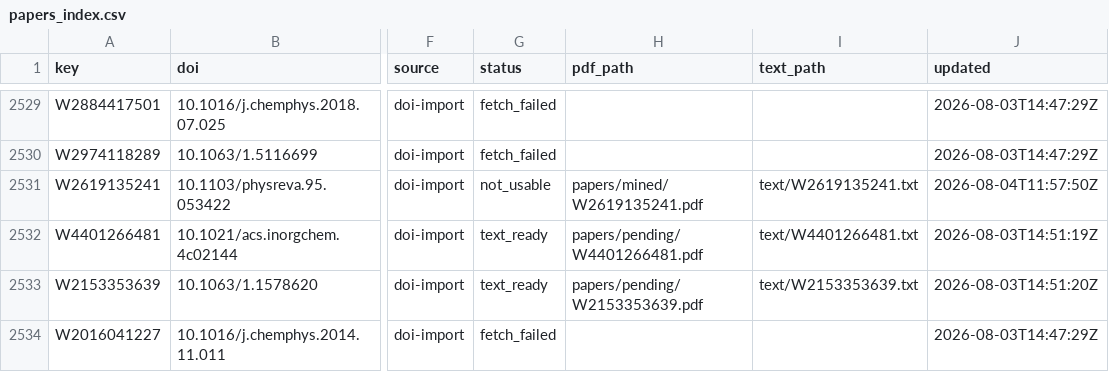
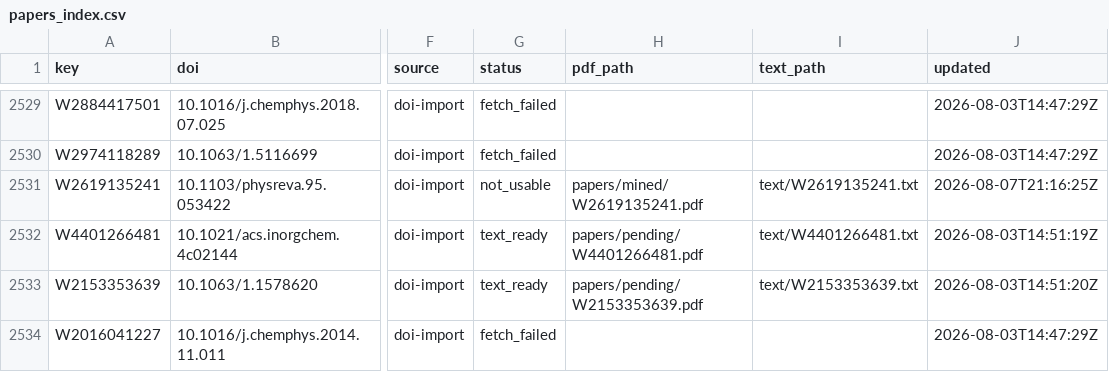
Before and after one commit to victorchanglee/aimdb, a CSV file: database/papers_index.csv, drawn as a sheet; only a part is shown, gaps mark what is left out; the diff covers the shown part only; the diff names each change by its address in the sheet, - before the commit and + after, or states it on an @@ line.

```diff
--- a/database/papers_index.csv
+++ b/database/papers_index.csv
-J2531 (updated): 2026-08-04T11:57:50Z
+J2531 (updated): 2026-08-07T21:16:25Z
```
Also changed, not shown: 16 edited cells elsewhere in this file, logs/oa_status.csv, 3 other files.
